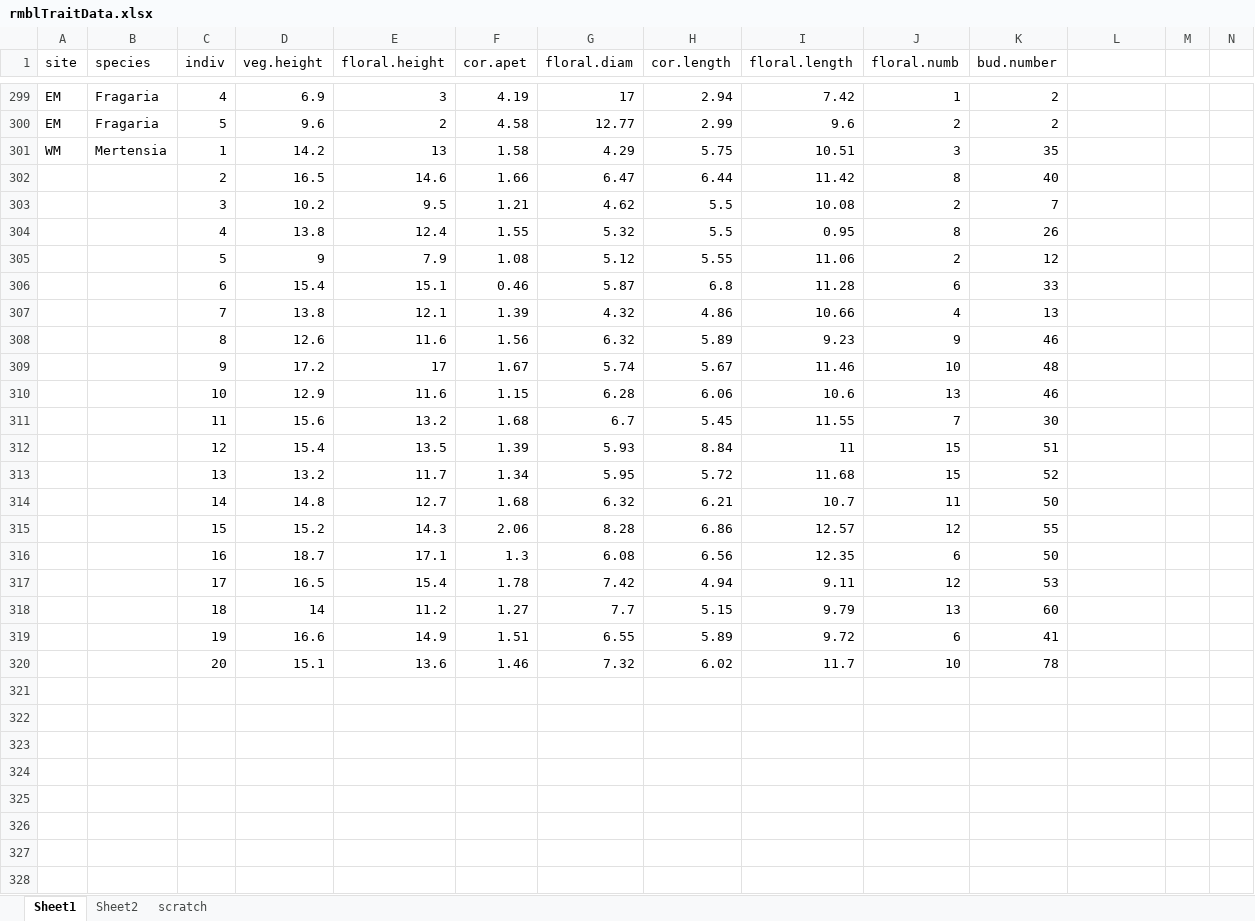
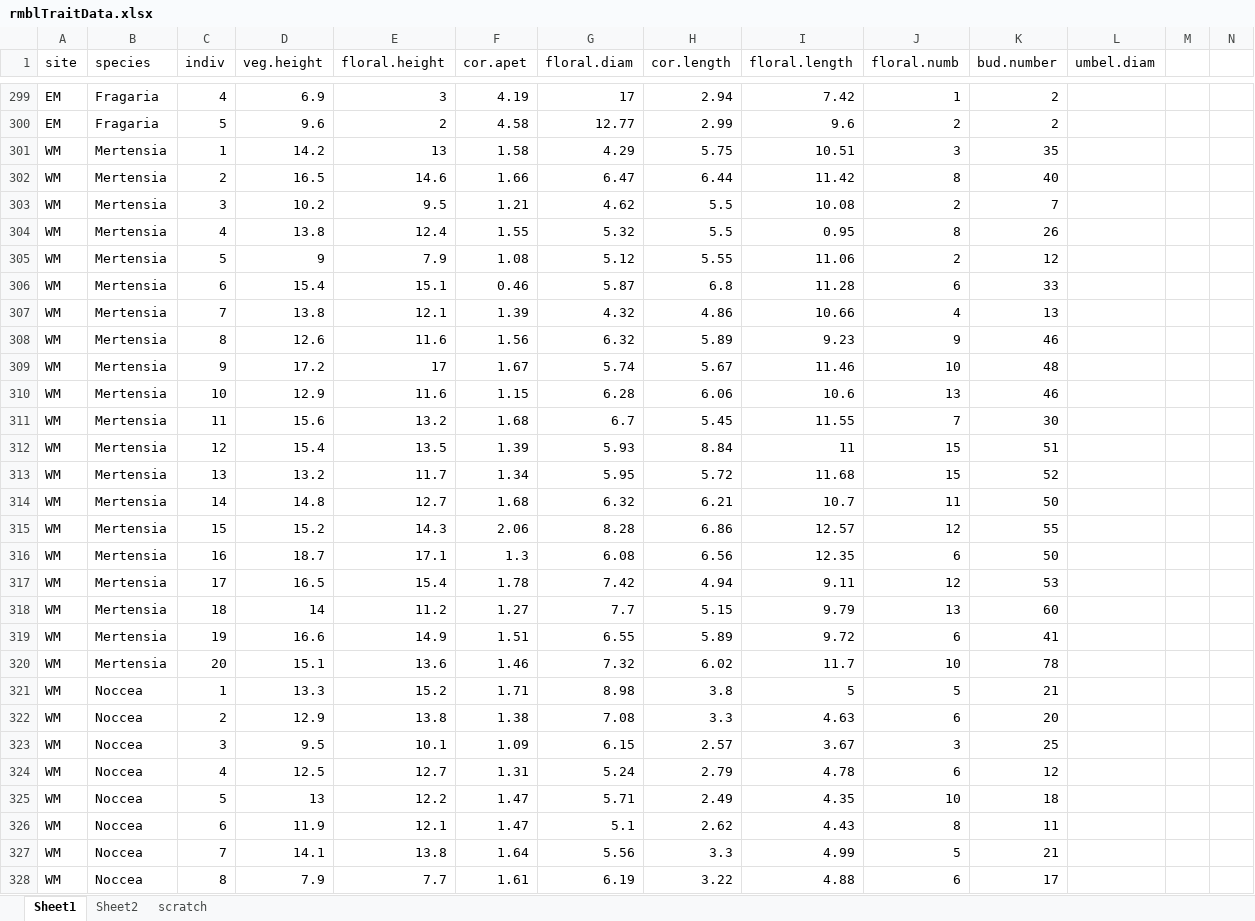
Before and after one commit to DeirdreLoughnan/Treetraits, an Excel workbook: data/rmblTraitData.xlsx, sheet Sheet1, drawn as a sheet; only a part is shown, gaps mark what is left out; values as stored, in another font and other column widths than the file's, no borders; the diff covers the shown part only; the diff names each change by its address in the sheet, - before the commit and + after, or states it on an @@ line.

Commit message:
entered data

```diff
--- a/data/rmblTraitData.xlsx (sheet Sheet1)
+++ b/data/rmblTraitData.xlsx (sheet Sheet1)
-L1: (empty)
+L1: umbel.diam
-A302:A320 (site): (empty)
+A302:A320 (site): WM
-B302:B320 (species): (empty)
+B302:B320 (species): Mertensia
+row 321: WM | Noccea | 1 | 13.3 | 15.2 | 1.71 | 8.98 | 3.8 | 5 | 5 | 21
+row 322: WM | Noccea | 2 | 12.9 | 13.8 | 1.38 | 7.08 | 3.3 | 4.63 | 6 | 20
+row 323: WM | Noccea | 3 | 9.5 | 10.1 | 1.09 | 6.15 | 2.57 | 3.67 | 3 | 25
+row 324: WM | Noccea | 4 | 12.5 | 12.7 | 1.31 | 5.24 | 2.79 | 4.78 | 6 | 12
+row 325: WM | Noccea | 5 | 13 | 12.2 | 1.47 | 5.71 | 2.49 | 4.35 | 10 | 18
+row 326: WM | Noccea | 6 | 11.9 | 12.1 | 1.47 | 5.1 | 2.62 | 4.43 | 8 | 11
+row 327: WM | Noccea | 7 | 14.1 | 13.8 | 1.64 | 5.56 | 3.3 | 4.99 | 5 | 21
+row 328: WM | Noccea | 8 | 7.9 | 7.7 | 1.61 | 6.19 | 3.22 | 4.88 | 6 | 17
```
Also changed, not shown: 151 added rows elsewhere in this sheet.
